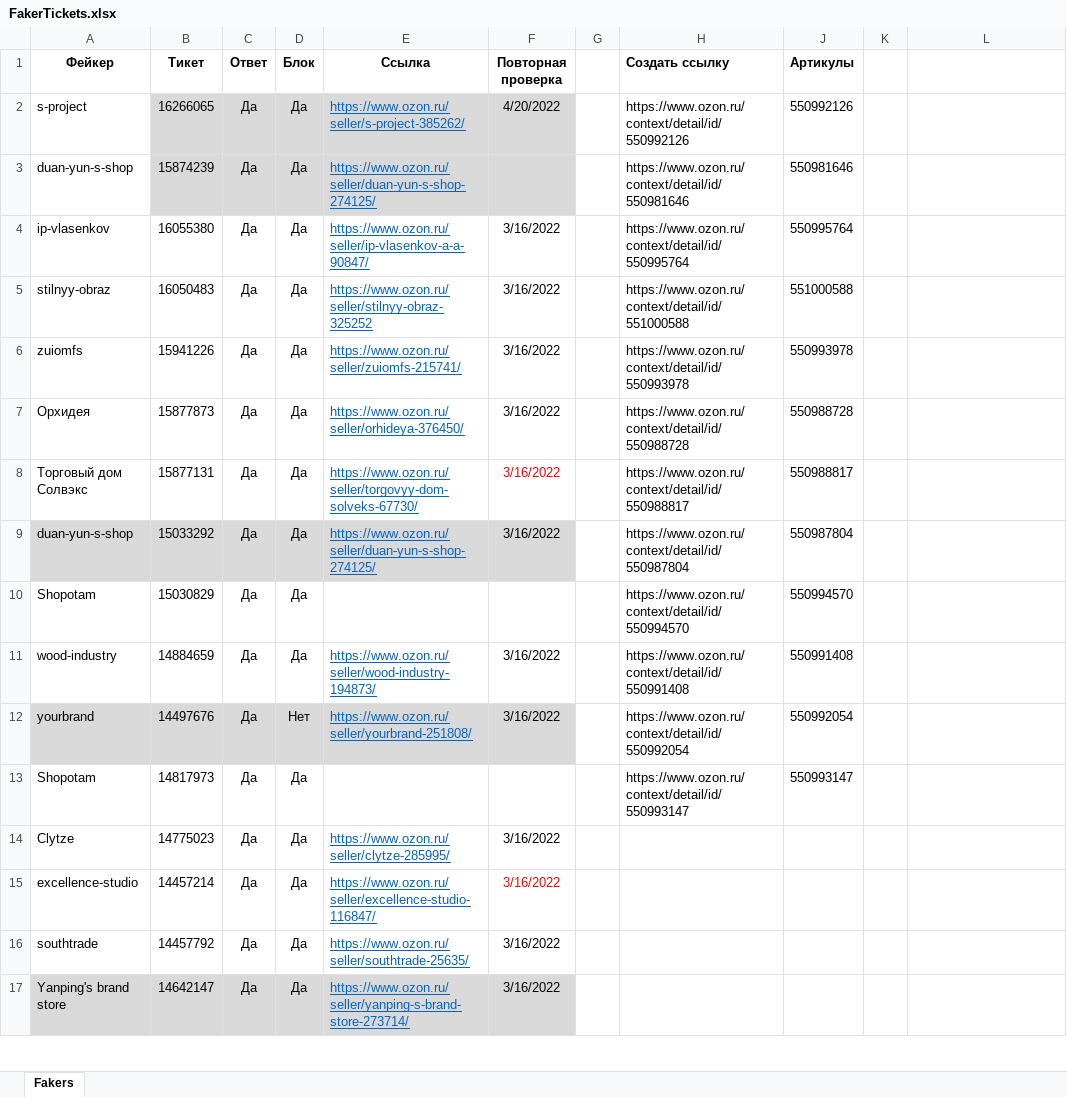
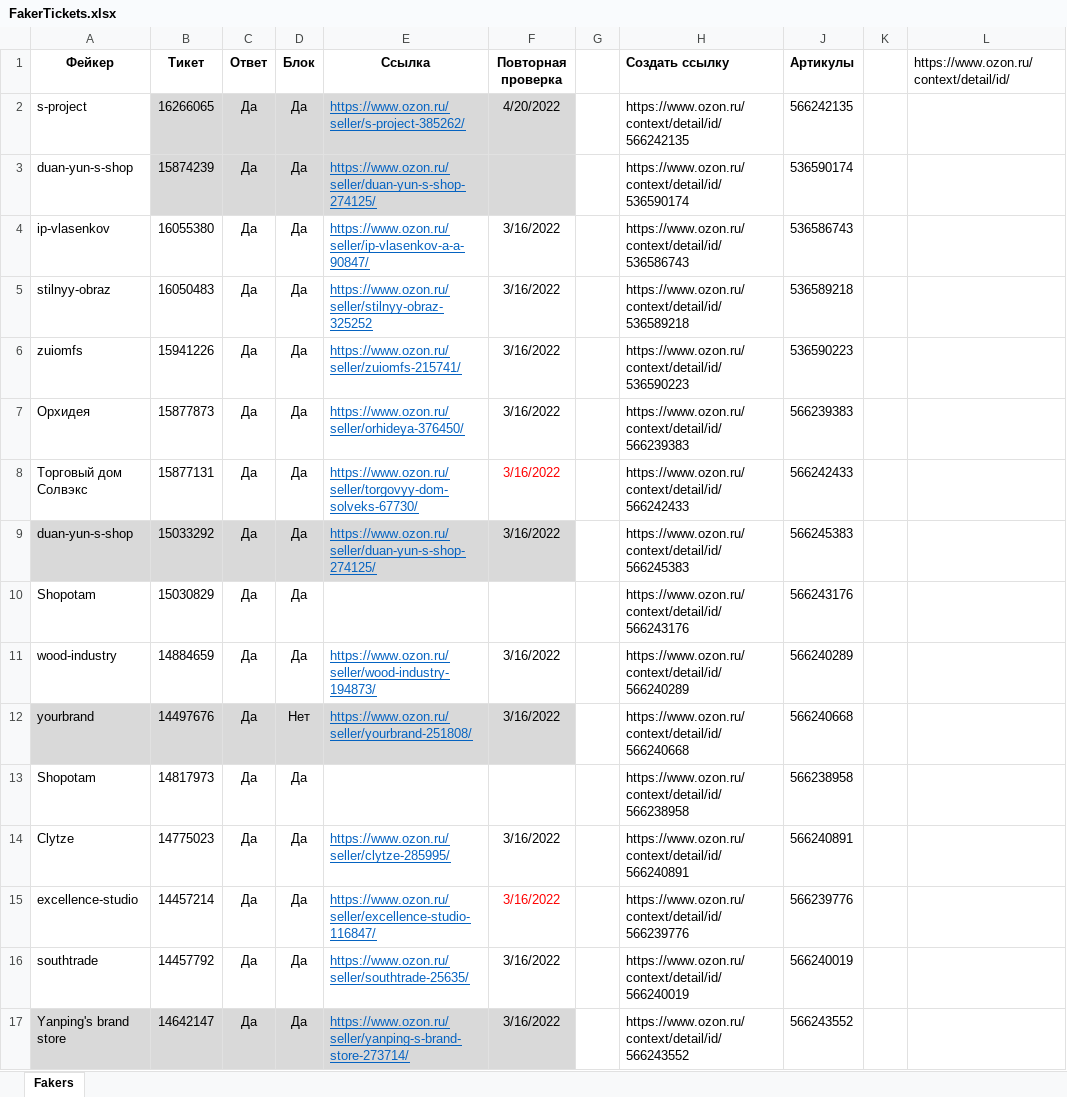
Before and after one commit to seyanaracore/HatsAndCaps, an Excel workbook: Excel/FakerTickets.xlsx, sheet Fakers, drawn as a sheet; only a part is shown; values as stored, in another font and other column widths than the file's, no borders; conditional formats not drawn; the diff covers the shown part only; the diff names each change by its address in the sheet, - before the commit and + after, or states it on an @@ line.

Commit message:
Fakers tickets upd

```diff
--- a/Excel/FakerTickets.xlsx (sheet Fakers)
+++ b/Excel/FakerTickets.xlsx (sheet Fakers)
-L1: (empty)
+L1: https://www.ozon.ru/context/detail/id/
-H2 (Создать ссылку): https://www.ozon.ru/context/detail/id/550992126
+H2 (Создать ссылку): https://www.ozon.ru/context/detail/id/566242135
-J2 (Артикулы): 550992126
+J2 (Артикулы): 566242135
-H3 (Создать ссылку): https://www.ozon.ru/context/detail/id/550981646
+H3 (Создать ссылку): https://www.ozon.ru/context/detail/id/536590174
-J3 (Артикулы): 550981646
+J3 (Артикулы): 536590174
-H4 (Создать ссылку): https://www.ozon.ru/context/detail/id/550995764
+H4 (Создать ссылку): https://www.ozon.ru/context/detail/id/536586743
-J4 (Артикулы): 550995764
+J4 (Артикулы): 536586743
-H5 (Создать ссылку): https://www.ozon.ru/context/detail/id/551000588
+H5 (Создать ссылку): https://www.ozon.ru/context/detail/id/536589218
-J5 (Артикулы): 551000588
+J5 (Артикулы): 536589218
-H6 (Создать ссылку): https://www.ozon.ru/context/detail/id/550993978
+H6 (Создать ссылку): https://www.ozon.ru/context/detail/id/536590223
-J6 (Артикулы): 550993978
+J6 (Артикулы): 536590223
-H7 (Создать ссылку): https://www.ozon.ru/context/detail/id/550988728
+H7 (Создать ссылку): https://www.ozon.ru/context/detail/id/566239383
-J7 (Артикулы): 550988728
+J7 (Артикулы): 566239383
-H8 (Создать ссылку): https://www.ozon.ru/context/detail/id/550988817
+H8 (Создать ссылку): https://www.ozon.ru/context/detail/id/566242433
-J8 (Артикулы): 550988817
+J8 (Артикулы): 566242433
-H9 (Создать ссылку): https://www.ozon.ru/context/detail/id/550987804
+H9 (Создать ссылку): https://www.ozon.ru/context/detail/id/566245383
-J9 (Артикулы): 550987804
+J9 (Артикулы): 566245383
-H10 (Создать ссылку): https://www.ozon.ru/context/detail/id/550994570
+H10 (Создать ссылку): https://www.ozon.ru/context/detail/id/566243176
-J10 (Артикулы): 550994570
+J10 (Артикулы): 566243176
-H11 (Создать ссылку): https://www.ozon.ru/context/detail/id/550991408
+H11 (Создать ссылку): https://www.ozon.ru/context/detail/id/566240289
-J11 (Артикулы): 550991408
+J11 (Артикулы): 566240289
-H12 (Создать ссылку): https://www.ozon.ru/context/detail/id/550992054
+H12 (Создать ссылку): https://www.ozon.ru/context/detail/id/566240668
-J12 (Артикулы): 550992054
+J12 (Артикулы): 566240668
-H13 (Создать ссылку): https://www.ozon.ru/context/detail/id/550993147
+H13 (Создать ссылку): https://www.ozon.ru/context/detail/id/566238958
-J13 (Артикулы): 550993147
+J13 (Артикулы): 566238958
-H14 (Создать ссылку): (empty)
+H14 (Создать ссылку): https://www.ozon.ru/context/detail/id/566240891
-J14 (Артикулы): (empty)
+J14 (Артикулы): 566240891
-H15 (Создать ссылку): (empty)
+H15 (Создать ссылку): https://www.ozon.ru/context/detail/id/566239776
-J15 (Артикулы): (empty)
+J15 (Артикулы): 566239776
-H16 (Создать ссылку): (empty)
+H16 (Создать ссылку): https://www.ozon.ru/context/detail/id/566240019
-J16 (Артикулы): (empty)
+J16 (Артикулы): 566240019
-H17 (Создать ссылку): (empty)
+H17 (Создать ссылку): https://www.ozon.ru/context/detail/id/566243552
-J17 (Артикулы): (empty)
+J17 (Артикулы): 566243552
```
Also changed, not shown: 3 added rows and 29 edited cells elsewhere in this sheet, hidden cells.
